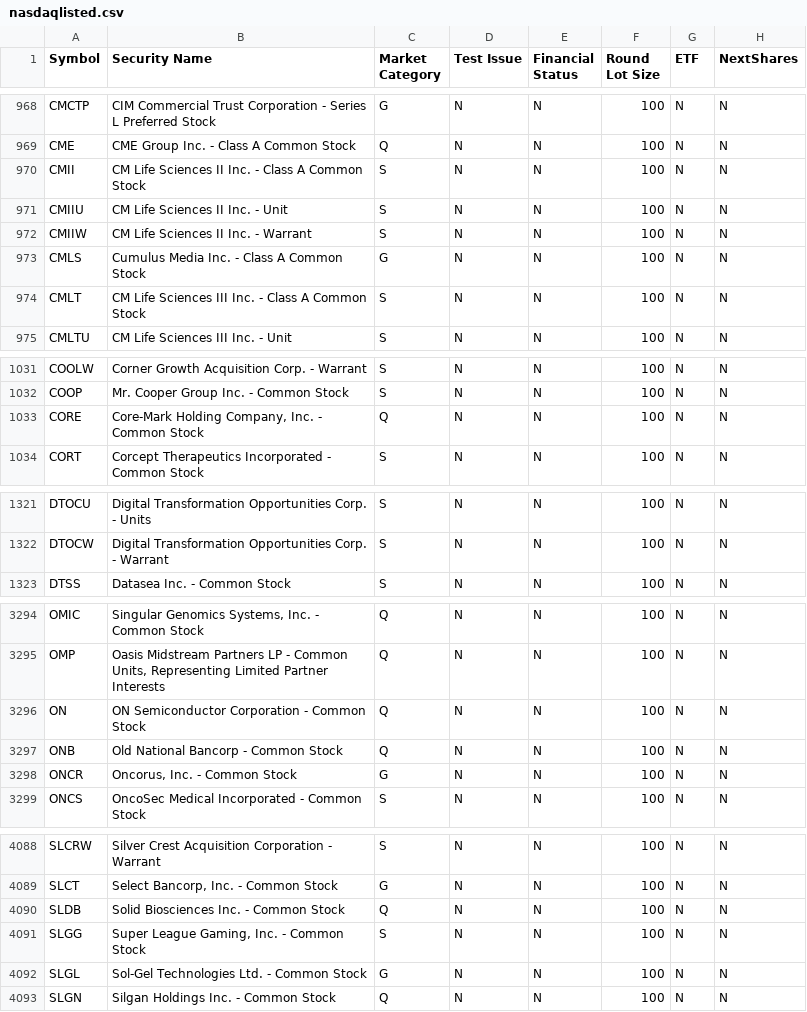
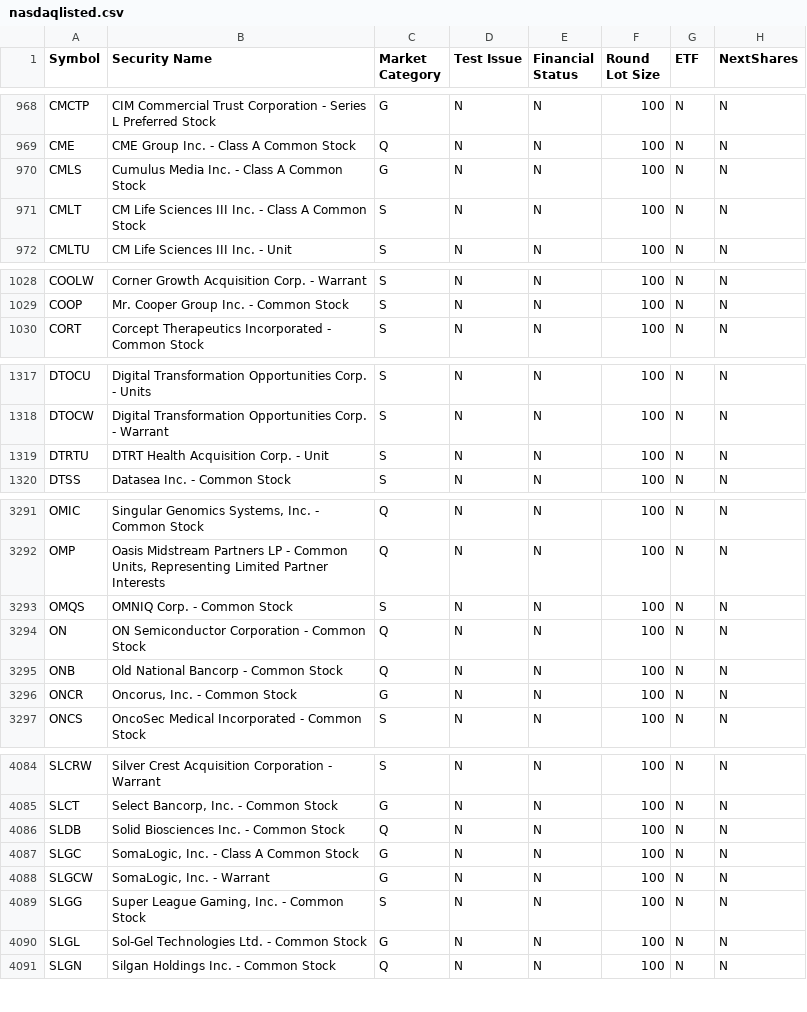
Before and after one commit to asafravid/EtfCorrelationScanner, a CSV file: Indices/nasdaqlisted.csv, drawn as a sheet; only a part is shown, gaps mark what is left out; removed rows and columns are numbered as before the commit, all else as after; the diff covers the shown part only; the diff names each change by its address in the sheet, - before the commit and + after, or states it on an @@ line.

```diff
--- a/Indices/nasdaqlisted.csv
+++ b/Indices/nasdaqlisted.csv
-row 970: CMII | CM Life Sciences II Inc. - Class A Common Stock | S | N | N | 100 | N | N
-row 971: CMIIU | CM Life Sciences II Inc. - Unit | S | N | N | 100 | N | N
-row 972: CMIIW | CM Life Sciences II Inc. - Warrant | S | N | N | 100 | N | N
-row 1033: CORE | Core-Mark Holding Company, Inc. - Common Stock | Q | N | N | 100 | N | N
+row 1319: DTRTU | DTRT Health Acquisition Corp. - Unit | S | N | N | 100 | N | N
+row 3293: OMQS | OMNIQ Corp. - Common Stock | S | N | N | 100 | N | N
+row 4087: SLGC | SomaLogic, Inc. - Class A Common Stock | G | N | N | 100 | N | N
+row 4088: SLGCW | SomaLogic, Inc. - Warrant | G | N | N | 100 | N | N
```
Also changed, not shown: 2 removed rows and 9 edited cells elsewhere in this file, Indices/nasdaqtraded.csv, Indices/otherlisted.csv, 1 other file.
